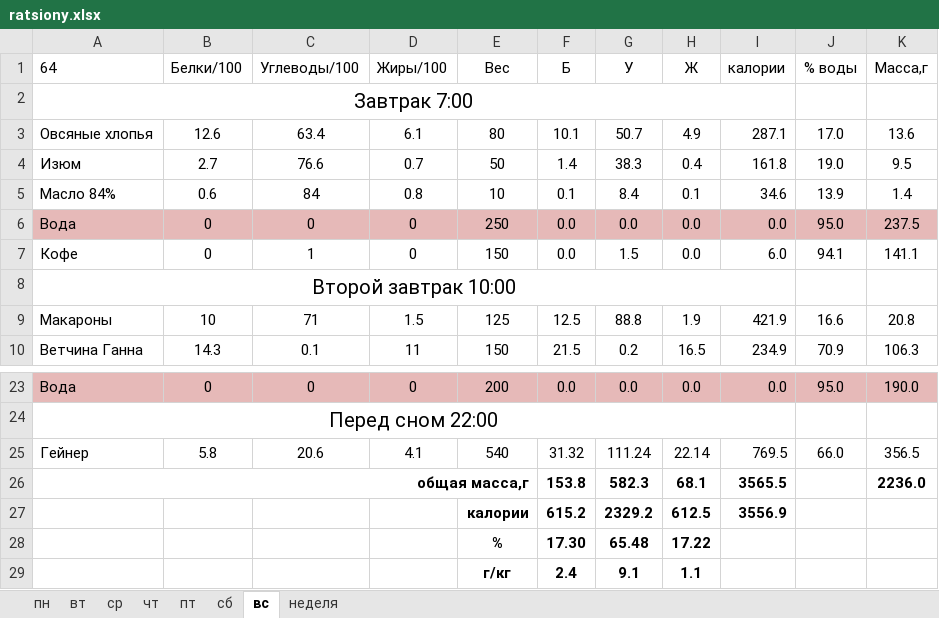
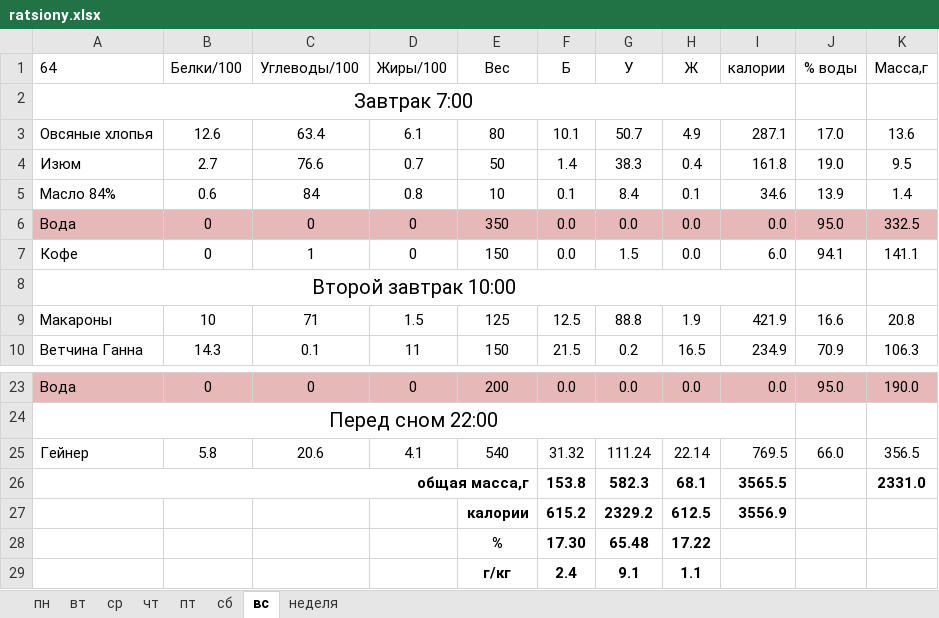
Before and after one commit to 9762263/feed, an Excel workbook: ratsiony.xlsx, sheet вс, drawn as a sheet; only a part is shown, gaps mark what is left out; values as stored, in another font and other column widths than the file's, no borders; the diff names each change by its address in the sheet, - before the commit and + after, or states it on an @@ line.

```diff
--- a/ratsiony.xlsx (sheet вс)
+++ b/ratsiony.xlsx (sheet вс)
-E6 (Вес): 250
+E6 (Вес): 350
-K6 (Масса,г): 237.5
+K6 (Масса,г): 332.5
-K26 (Масса,г): 2236.0
+K26 (Масса,г): 2331.0
```
Also changed, not shown: produkty_pitania.xlsx.
